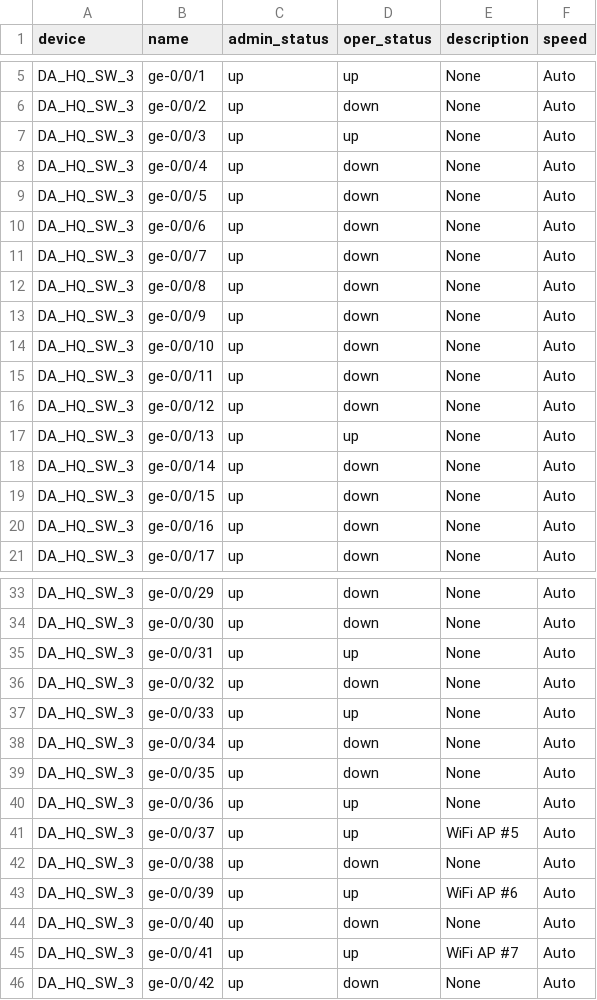
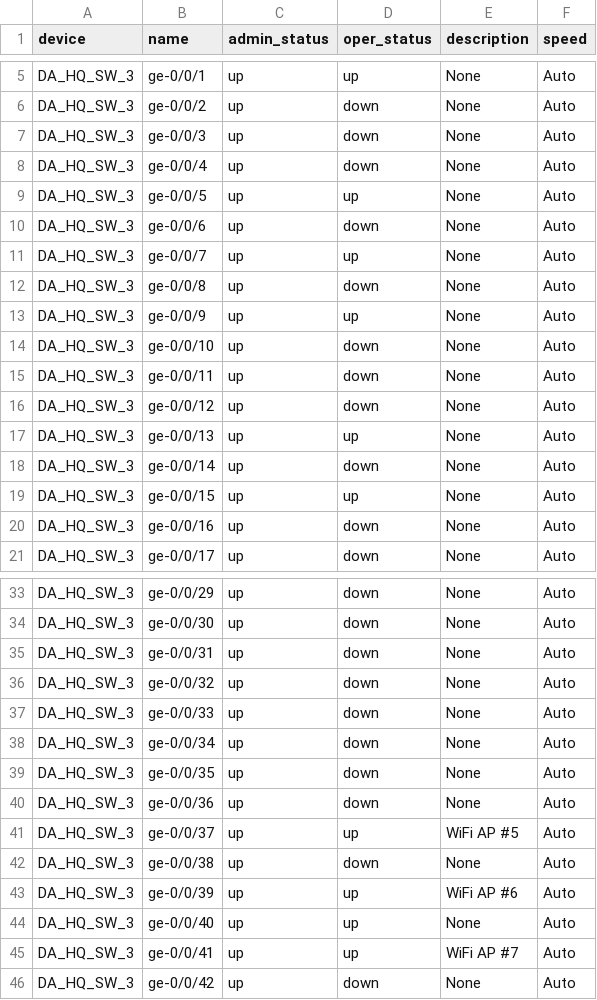
Before and after one commit to killeent1/Python, a CSV file: DA_HQ_SW_3_marlow_vlans.csv, drawn as a sheet; only a part is shown, gaps mark what is left out; the diff covers the shown part only.

```diff
--- a/DA_HQ_SW_3_marlow_vlans.csv
+++ b/DA_HQ_SW_3_marlow_vlans.csv
@@ -6,9 +6,9 @@ DA_HQ_SW_3,ge-0/0/1,up,up,None,Auto
 DA_HQ_SW_3,ge-0/0/2,up,down,None,Auto
-DA_HQ_SW_3,ge-0/0/3,up,up,None,Auto
+DA_HQ_SW_3,ge-0/0/3,up,down,None,Auto
 DA_HQ_SW_3,ge-0/0/4,up,down,None,Auto
-DA_HQ_SW_3,ge-0/0/5,up,down,None,Auto
+DA_HQ_SW_3,ge-0/0/5,up,up,None,Auto
 DA_HQ_SW_3,ge-0/0/6,up,down,None,Auto
-DA_HQ_SW_3,ge-0/0/7,up,down,None,Auto
+DA_HQ_SW_3,ge-0/0/7,up,up,None,Auto
 DA_HQ_SW_3,ge-0/0/8,up,down,None,Auto
-DA_HQ_SW_3,ge-0/0/9,up,down,None,Auto
+DA_HQ_SW_3,ge-0/0/9,up,up,None,Auto
 DA_HQ_SW_3,ge-0/0/10,up,down,None,Auto
@@ -18,3 +18,3 @@ DA_HQ_SW_3,ge-0/0/13,up,up,None,Auto
 DA_HQ_SW_3,ge-0/0/14,up,down,None,Auto
-DA_HQ_SW_3,ge-0/0/15,up,down,None,Auto
+DA_HQ_SW_3,ge-0/0/15,up,up,None,Auto
 DA_HQ_SW_3,ge-0/0/16,up,down,None,Auto
@@ -34,8 +34,8 @@ DA_HQ_SW_3,ge-0/0/29,up,down,None,Auto
 DA_HQ_SW_3,ge-0/0/30,up,down,None,Auto
-DA_HQ_SW_3,ge-0/0/31,up,up,None,Auto
+DA_HQ_SW_3,ge-0/0/31,up,down,None,Auto
 DA_HQ_SW_3,ge-0/0/32,up,down,None,Auto
-DA_HQ_SW_3,ge-0/0/33,up,up,None,Auto
+DA_HQ_SW_3,ge-0/0/33,up,down,None,Auto
 DA_HQ_SW_3,ge-0/0/34,up,down,None,Auto
 DA_HQ_SW_3,ge-0/0/35,up,down,None,Auto
-DA_HQ_SW_3,ge-0/0/36,up,up,None,Auto
+DA_HQ_SW_3,ge-0/0/36,up,down,None,Auto
 DA_HQ_SW_3,ge-0/0/37,up,up,WiFi AP #5,Auto
@@ -43,3 +43,3 @@ DA_HQ_SW_3,ge-0/0/38,up,down,None,Auto
 DA_HQ_SW_3,ge-0/0/39,up,up,WiFi AP #6,Auto
-DA_HQ_SW_3,ge-0/0/40,up,down,None,Auto
+DA_HQ_SW_3,ge-0/0/40,up,up,None,Auto
 DA_HQ_SW_3,ge-0/0/41,up,up,WiFi AP #7,Auto
```
Also changed, not shown: 1 edited cell elsewhere in this file, DA_HQ_SW_0_marlow_vlans.csv, DA_HQ_SW_1_marlow_vlans.csv, 18 other files.
